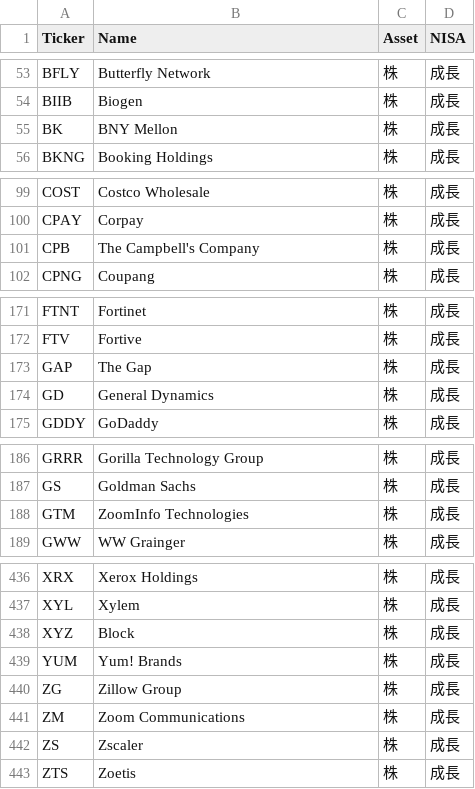
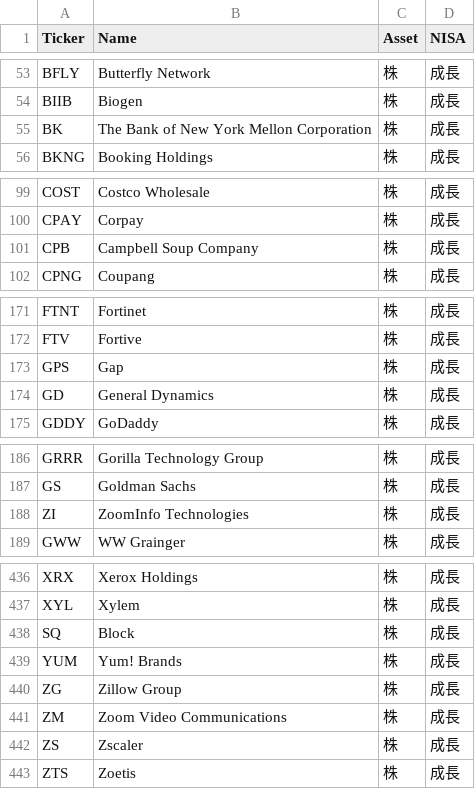
Before and after one commit to naoya5614/bm-universe-eod, a CSV file: data/universe_2025-09.csv, drawn as a sheet; only a part is shown, gaps mark what is left out; the diff covers the shown part only.

Commit message:
取扱銘柄csv修正

```diff
--- a/data/universe_2025-09.csv
+++ b/data/universe_2025-09.csv
@@ -54,3 +54,3 @@ BFLY,Butterfly Network,株,成長
 BIIB,Biogen,株,成長
-BK,BNY Mellon,株,成長
+BK,The Bank of New York Mellon Corporation,株,成長
 BKNG,Booking Holdings,株,成長
@@ -100,3 +100,3 @@ COST,Costco Wholesale,株,成長
 CPAY,Corpay,株,成長
-CPB,The Campbell's Company,株,成長
+CPB,Campbell Soup Company,株,成長
 CPNG,Coupang,株,成長
@@ -172,3 +172,3 @@ FTNT,Fortinet,株,成長
 FTV,Fortive,株,成長
-GAP,The Gap,株,成長
+GPS,Gap,株,成長
 GD,General Dynamics,株,成長
@@ -187,3 +187,3 @@ GRRR,Gorilla Technology Group,株,成長
 GS,Goldman Sachs,株,成長
-GTM,ZoomInfo Technologies,株,成長
+ZI,ZoomInfo Technologies,株,成長
 GWW,WW Grainger,株,成長
@@ -437,6 +437,6 @@ XRX,Xerox Holdings,株,成長
 XYL,Xylem,株,成長
-XYZ,Block,株,成長
+SQ,Block,株,成長
 YUM,Yum! Brands,株,成長
 ZG,Zillow Group,株,成長
-ZM,Zoom Communications,株,成長
+ZM,Zoom Video Communications,株,成長
 ZS,Zscaler,株,成長
```
Also changed, not shown: 4 edited cells elsewhere in this file.
